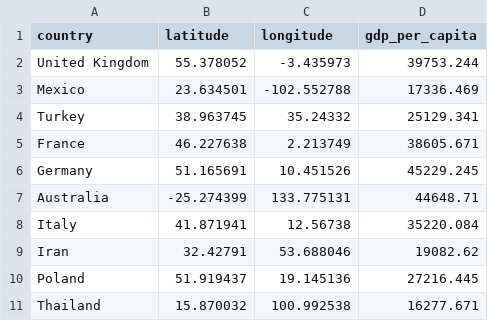
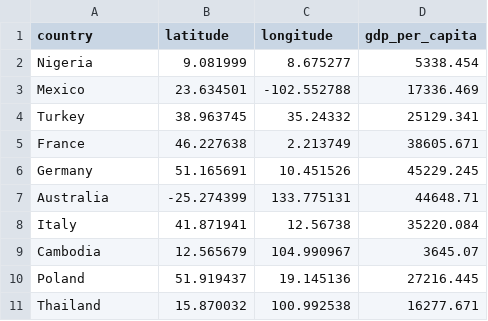
Before and after one commit to melucas2000/F21DV, a CSV file: mapPoints.csv, drawn as a sheet.

Commit message:
Update mapPoints.csv

```diff
--- a/mapPoints.csv
+++ b/mapPoints.csv
@@ -1,3 +1,3 @@
 country,latitude,longitude,gdp_per_capita
-United Kingdom,55.378052,-3.435973,39753.244
+Nigeria,9.081999,8.675277,5338.454
 Mexico,23.634501,-102.552788,17336.469
@@ -8,3 +8,3 @@ Australia,-25.274399,133.775131,44648.71
 Italy,41.871941,12.56738,35220.084
-Iran,32.42791,53.688046,19082.62
+Cambodia,12.565679,104.990967,3645.07
 Poland,51.919437,19.145136,27216.445
```
